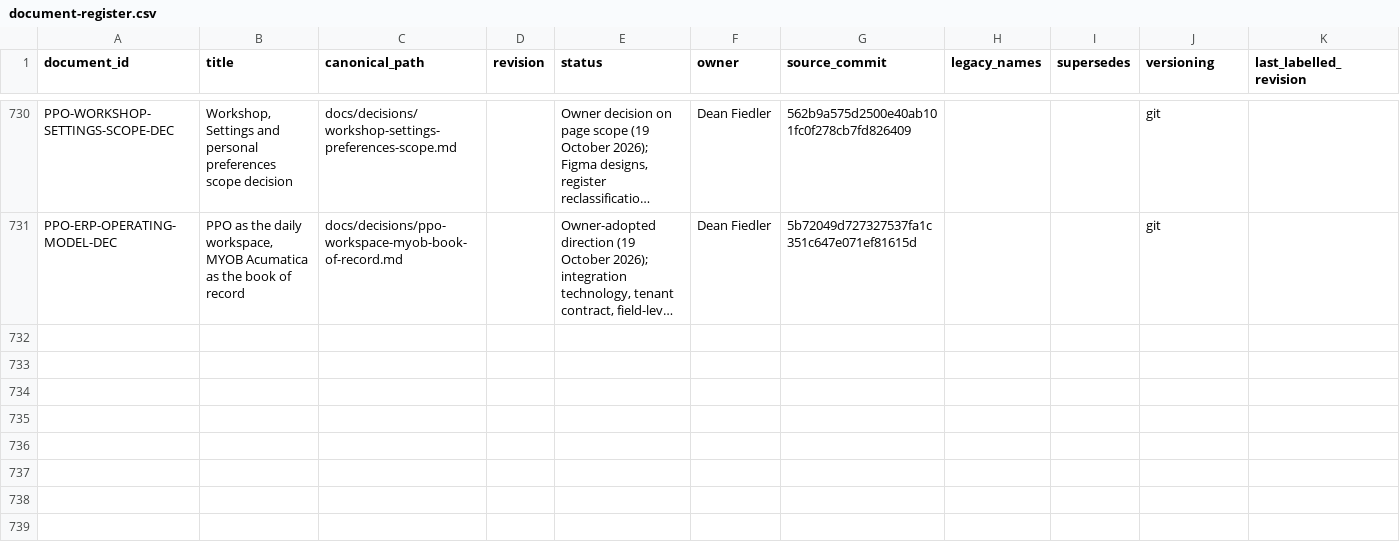
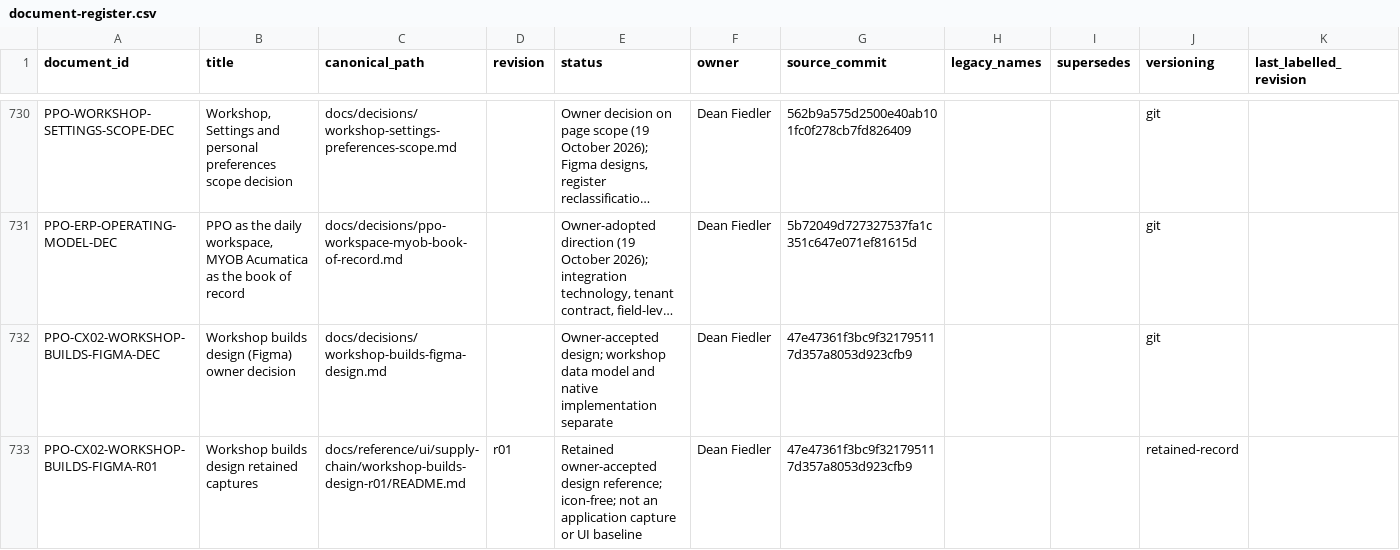
Before and after one commit to deanrfiedler-gif/powerplants-one, a CSV file: docs/standards/document-register.csv, drawn as a sheet; only a part is shown, gaps mark what is left out; long unchanged cells end in …; the diff names each change by its address in the sheet, - before the commit and + after, or states it on an @@ line.

```diff
--- a/docs/standards/document-register.csv
+++ b/docs/standards/document-register.csv
+row 732: PPO-CX02-WORKSHOP-BUILDS-FIGMA-DEC | Workshop builds design (Figma) owner decision | docs/decisions/workshop-builds-figma-design.md |  | Owner-accepted design; workshop data model and native implementation separate | Dean Fiedler | 47e47361f3bc9f321795117d357a8053d923cfb9 |  |  | git
+row 733: PPO-CX02-WORKSHOP-BUILDS-FIGMA-R01 | Workshop builds design retained captures | docs/reference/ui/supply-chain/workshop-builds-design-r01/README.md | r01 | Retained owner-accepted design reference; icon-free; not an application capture or UI baseline | Dean Fiedler | 47e47361f3bc9f321795117d357a8053d923cfb9 |  |  | retained-record
```
Also changed, not shown: 26 other files.
